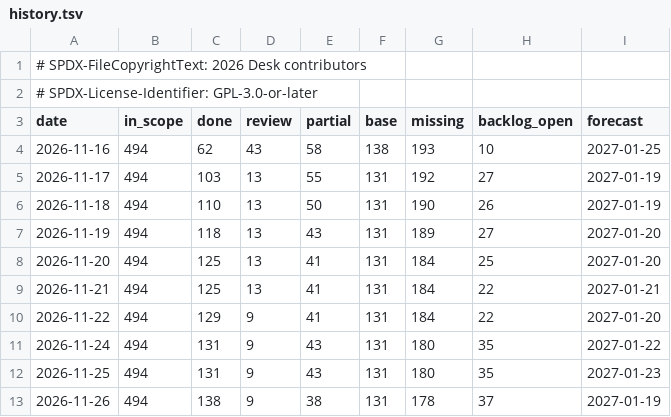
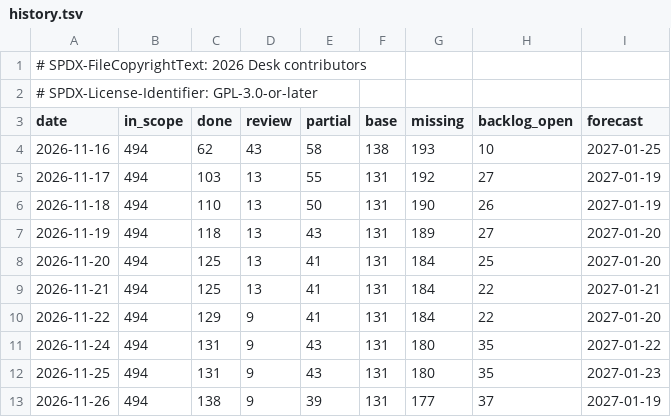
Before and after one commit to brahm/desk, a TSV file: docs/dashboard/history.tsv, drawn as a sheet.

```diff
--- a/docs/dashboard/history.tsv
+++ b/docs/dashboard/history.tsv
@@ -12,2 +12,2 @@ date	in_scope	done	review	partial	base	missing	backlog_open	forecast
 2026-11-25	494	131	9	43	131	180	35	2027-01-23
-2026-11-26	494	138	9	38	131	178	37	2027-01-19
+2026-11-26	494	138	9	39	131	177	37	2027-01-19
```
Also changed, not shown: docs/dashboard/changes.tsv, docs/dashboard/snapshot.tsv.
